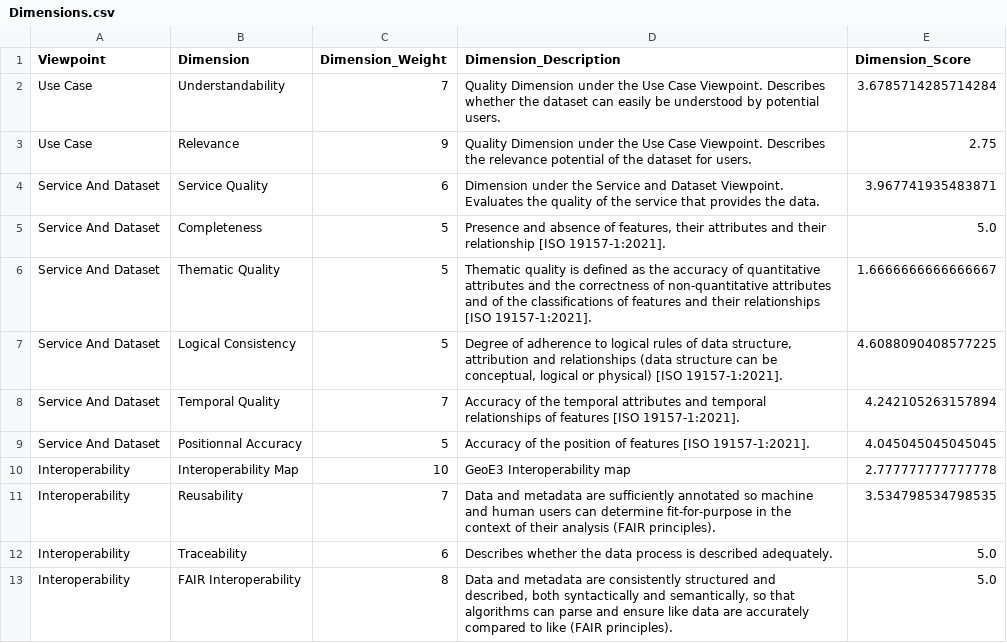
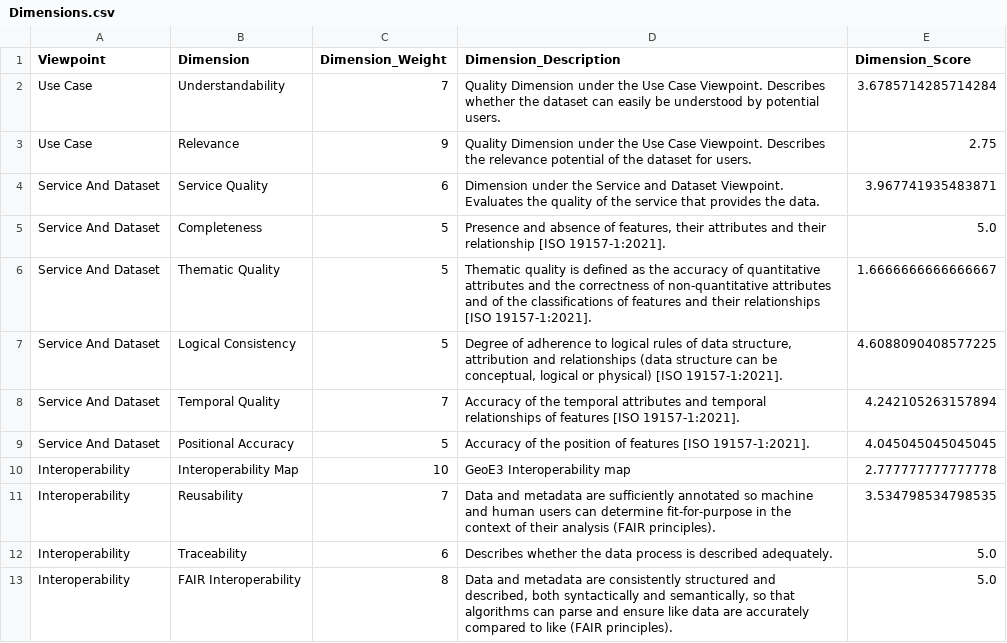
Before and after one commit to opengeospatial/GEOE3, a CSV file: GeoE3-Quality-Dashboard/Evaluator/geoe3-quality-dashboard/src/164572_MD_Bui_EX_1_20230331_114604/Dimensions.csv (was GeoE3-Quality-Dashboard/Evaluator/geoe3-quality-dashboard/src/164572_MD_Bui_EX_1_20230331_045258/Dimensions.csv), drawn as a sheet.

```diff
--- a/GeoE3-Quality-Dashboard/Evaluator/geoe3-quality-dashboard/src/164572_MD_Bui_EX_1_20230331_045258/Dimensions.csv
+++ b/GeoE3-Quality-Dashboard/Evaluator/geoe3-quality-dashboard/src/164572_MD_Bui_EX_1_20230331_114604/Dimensions.csv
@@ -8,3 +8,3 @@ Service And Dataset,Logical Consistency,5,"Degree of adherence to logical rules
 Service And Dataset,Temporal Quality,7,Accuracy of the temporal attributes and temporal relationships of features [ISO 19157-1:2021].,4.242105263157894
-Service And Dataset,Positionnal Accuracy,5,Accuracy of the position of features [ISO 19157-1:2021].,4.045045045045045
+Service And Dataset,Positional Accuracy,5,Accuracy of the position of features [ISO 19157-1:2021].,4.045045045045045
 Interoperability,Interoperability Map,10,GeoE3 Interoperability map,2.777777777777778
```
Also changed, not shown: GeoE3-Quality-Dashboard/Evaluator/geoe3-quality-dashboard/src/164572_MD_Bui_EX_1_20230331_114604/Elements.csv, GeoE3-Quality-Dashboard/Evaluator/geoe3-quality-dashboard/src/164572_MD_Bui_EX_1_20230331_114604/Metrics.csv, 4 other files.
